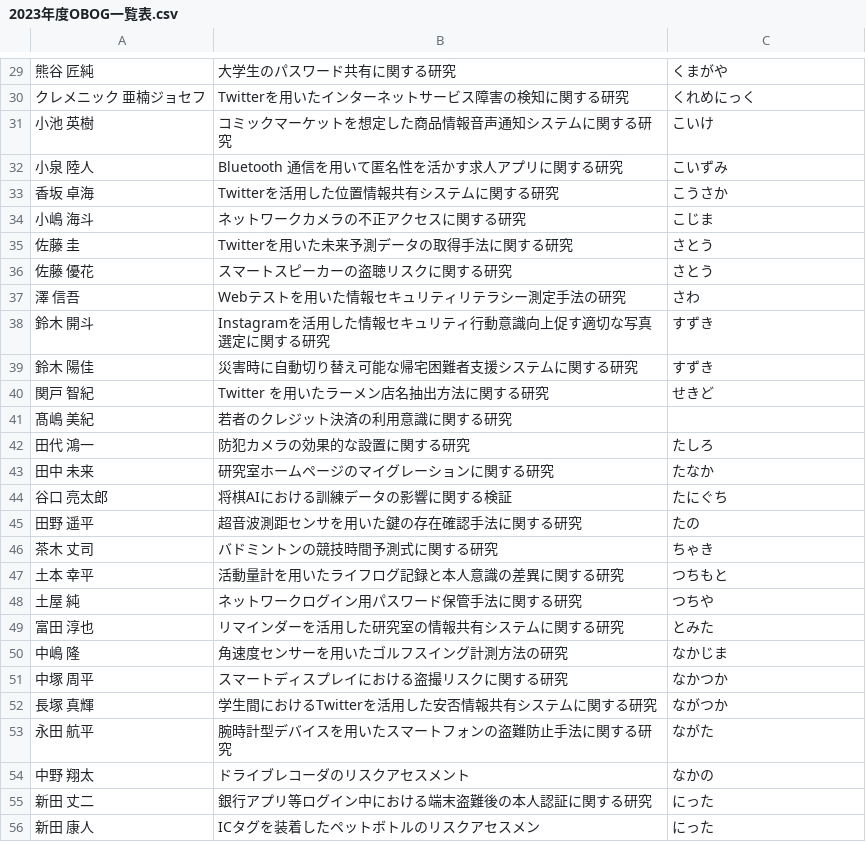
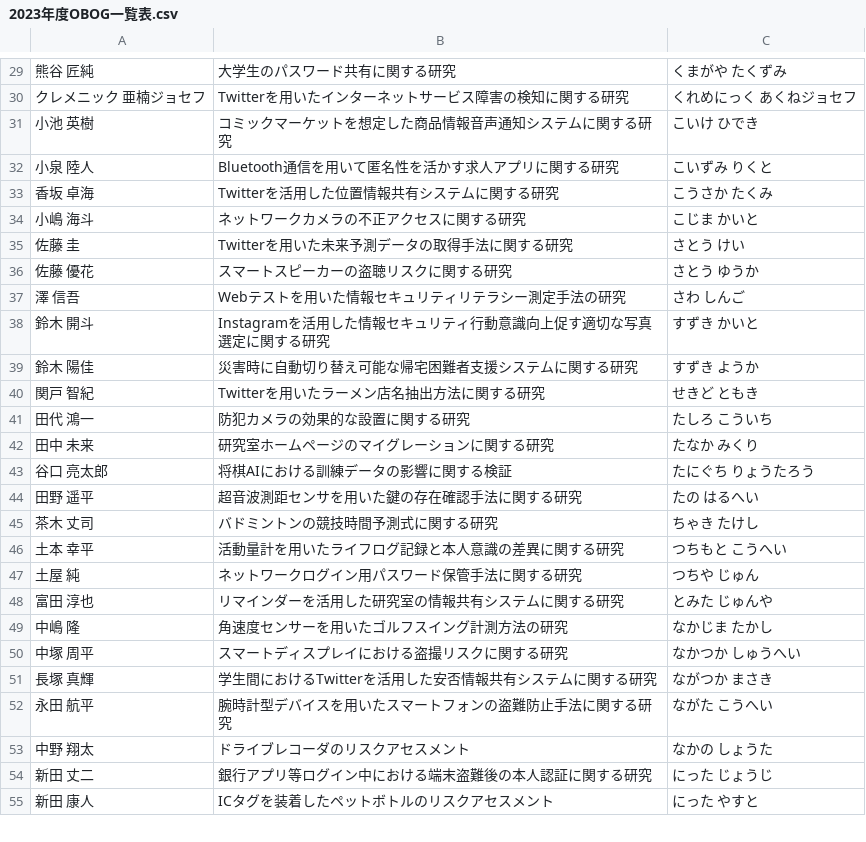
Before and after one commit to g2072018/hp_local_pub, a CSV file: doc/doc_obog/2023年度OBOG一覧表.csv, drawn as a sheet; only a part is shown, gaps mark what is left out; the diff covers the shown part only.

```diff
--- a/doc/doc_obog/2023年度OBOG一覧表.csv
+++ b/doc/doc_obog/2023年度OBOG一覧表.csv
@@ -29,28 +29,27 @@
-熊谷 匠純,大学生のパスワード共有に関する研究,くまがや
-クレメニック 亜楠ジョセフ,Twitterを用いたインターネットサービス障害の検知に関する研究,くれめにっく
-小池 英樹,コミックマーケットを想定した商品情報音声通知システムに関する研究,こいけ
-小泉 陸人,Bluetooth 通信を用いて匿名性を活かす求人アプリに関する研究,こいずみ
-香坂 卓海,Twitterを活用した位置情報共有システムに関する研究,こうさか
-小嶋 海斗,ネットワークカメラの不正アクセスに関する研究,こじま
-佐藤 圭,Twitterを用いた未来予測データの取得手法に関する研究,さとう
-佐藤 優花,スマートスピーカーの盗聴リスクに関する研究,さとう
-澤 信吾,Webテストを用いた情報セキュリティリテラシー測定手法の研究,さわ
-鈴木 開斗,Instagramを活用した情報セキュリティ行動意識向上促す適切な写真選定に関する研究,すずき
-鈴木 陽佳,災害時に自動切り替え可能な帰宅困難者支援システムに関する研究,すずき
-関戸 智紀,Twitter を用いたラーメン店名抽出方法に関する研究,せきど
-髙嶋 美紀,若者のクレジット決済の利用意識に関する研究,
-田代 鴻一,防犯カメラの効果的な設置に関する研究,たしろ
-田中 未来,研究室ホームページのマイグレーションに関する研究,たなか
-谷口 亮太郎,将棋AIにおける訓練データの影響に関する検証,たにぐち
-田野 遥平,超音波測距センサを用いた鍵の存在確認手法に関する研究,たの
-茶木 丈司,バドミントンの競技時間予測式に関する研究,ちゃき
-土本 幸平,活動量計を用いたライフログ記録と本人意識の差異に関する研究,つちもと
-土屋 純,ネットワークログイン用パスワード保管手法に関する研究,つちや
-富田 淳也,リマインダーを活用した研究室の情報共有システムに関する研究,とみた
-中嶋 隆,角速度センサーを用いたゴルフスイング計測方法の研究,なかじま
-中塚 周平,スマートディスプレイにおける盗撮リスクに関する研究,なかつか
-長塚 真輝,学生間におけるTwitterを活用した安否情報共有システムに関する研究,ながつか
-永田 航平,腕時計型デバイスを用いたスマートフォンの盗難防止手法に関する研究,ながた
-中野 翔太,ドライブレコーダのリスクアセスメント,なかの
-新田 丈二,銀行アプリ等ログイン中における端末盗難後の本人認証に関する研究,にった
-新田 康人,ICタグを装着したペットボトルのリスクアセスメン,にった
+熊谷 匠純,大学生のパスワード共有に関する研究,くまがや たくずみ
+クレメニック 亜楠ジョセフ,Twitterを用いたインターネットサービス障害の検知に関する研究,くれめにっく あくねジョセフ
+小池 英樹,コミックマーケットを想定した商品情報音声通知システムに関する研究,こいけ ひでき
+小泉 陸人,Bluetooth通信を用いて匿名性を活かす求人アプリに関する研究,こいずみ りくと
+香坂 卓海,Twitterを活用した位置情報共有システムに関する研究,こうさか たくみ
+小嶋 海斗,ネットワークカメラの不正アクセスに関する研究,こじま かいと
+佐藤 圭,Twitterを用いた未来予測データの取得手法に関する研究,さとう けい
+佐藤 優花,スマートスピーカーの盗聴リスクに関する研究,さとう ゆうか
+澤 信吾,Webテストを用いた情報セキュリティリテラシー測定手法の研究,さわ しんご
+鈴木 開斗,Instagramを活用した情報セキュリティ行動意識向上促す適切な写真選定に関する研究,すずき かいと
+鈴木 陽佳,災害時に自動切り替え可能な帰宅困難者支援システムに関する研究,すずき ようか
+関戸 智紀,Twitterを用いたラーメン店名抽出方法に関する研究,せきど ともき
+田代 鴻一,防犯カメラの効果的な設置に関する研究,たしろ こういち
+田中 未来,研究室ホームページのマイグレーションに関する研究,たなか みくり
+谷口 亮太郎,将棋AIにおける訓練データの影響に関する検証,たにぐち りょうたろう
+田野 遥平,超音波測距センサを用いた鍵の存在確認手法に関する研究,たの はるへい
+茶木 丈司,バドミントンの競技時間予測式に関する研究,ちゃき たけし
+土本 幸平,活動量計を用いたライフログ記録と本人意識の差異に関する研究,つちもと こうへい
+土屋 純,ネットワークログイン用パスワード保管手法に関する研究,つちや じゅん
+富田 淳也,リマインダーを活用した研究室の情報共有システムに関する研究,とみた じゅんや
+中嶋 隆,角速度センサーを用いたゴルフスイング計測方法の研究,なかじま たかし
+中塚 周平,スマートディスプレイにおける盗撮リスクに関する研究,なかつか しゅうへい
+長塚 真輝,学生間におけるTwitterを活用した安否情報共有システムに関する研究,ながつか まさき
+永田 航平,腕時計型デバイスを用いたスマートフォンの盗難防止手法に関する研究,ながた こうへい
+中野 翔太,ドライブレコーダのリスクアセスメント,なかの しょうた
+新田 丈二,銀行アプリ等ログイン中における端末盗難後の本人認証に関する研究,にった じょうじ
+新田 康人,ICタグを装着したペットボトルのリスクアセスメント,にった やすと
```
Also changed, not shown: 54 edited cells elsewhere in this file.
